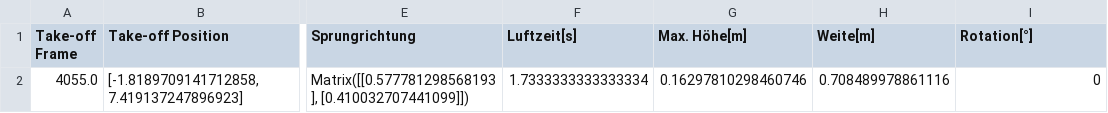
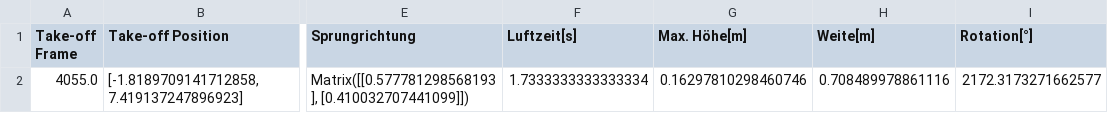
Before and after one commit to elinmaden-bit/Webapplication-Matura, a CSV file: data/Video 17 Ergebnisse.csv, drawn as a sheet; only a part is shown, gaps mark what is left out; the diff names each change by its address in the sheet, - before the commit and + after, or states it on an @@ line.

Commit message:
Update Rotation value in Video 17 Ergebnisse.csv

```diff
--- a/data/Video 17 Ergebnisse.csv
+++ b/data/Video 17 Ergebnisse.csv
-I2 (Rotation[°]): 0
+I2 (Rotation[°]): 2172.3173271662577
```
